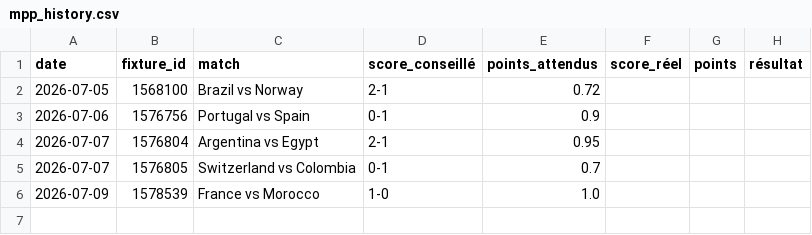
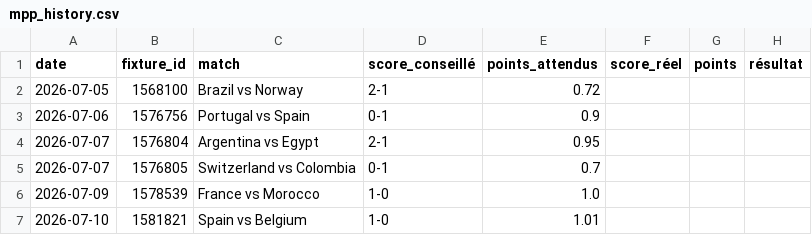
Before and after one commit to aleksabratic/football-agent, a CSV file: mpp_history.csv, drawn as a sheet.

```diff
--- a/mpp_history.csv
+++ b/mpp_history.csv
@@ -6 +6,2 @@ date,fixture_id,match,score_conseillé,points_attendus,score_réel,points,résul
 2026-07-09,1578539,France vs Morocco,1-0,1.0,,,
+2026-07-10,1581821,Spain vs Belgium,1-0,1.01,,,
```
